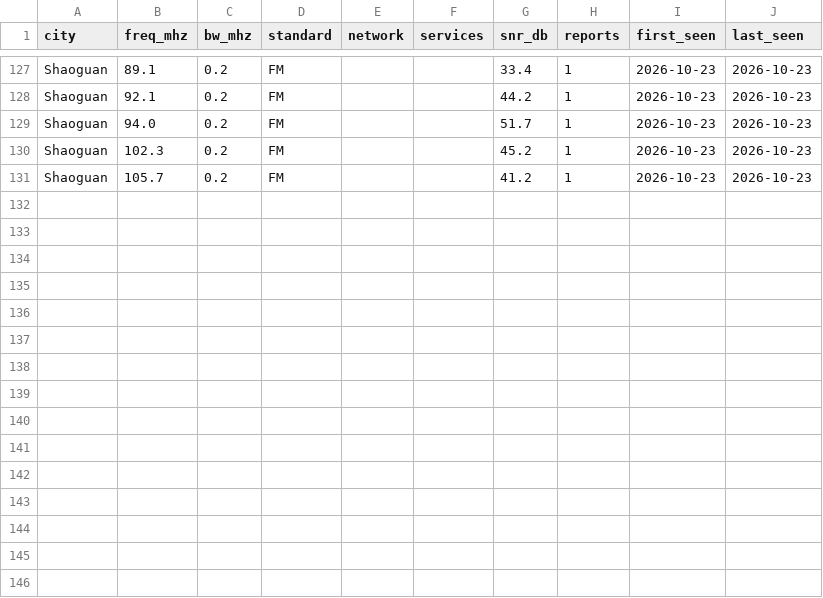
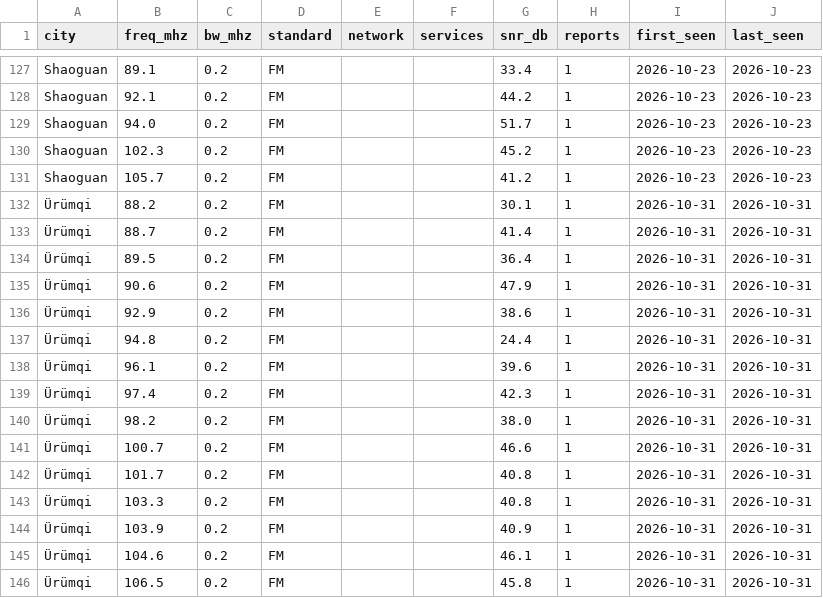
Before and after one commit to adswill/OnAir-channels, a CSV file: fm/CN.csv, drawn as a sheet; only a part is shown, gaps mark what is left out; the diff names each change by its address in the sheet, - before the commit and + after, or states it on an @@ line.

```diff
--- a/fm/CN.csv
+++ b/fm/CN.csv
+row 132: Ürümqi | 88.2 | 0.2 | FM |  |  | 30.1 | 1 | 2026-10-31 | 2026-10-31
+row 133: Ürümqi | 88.7 | 0.2 | FM |  |  | 41.4 | 1 | 2026-10-31 | 2026-10-31
+row 134: Ürümqi | 89.5 | 0.2 | FM |  |  | 36.4 | 1 | 2026-10-31 | 2026-10-31
+row 135: Ürümqi | 90.6 | 0.2 | FM |  |  | 47.9 | 1 | 2026-10-31 | 2026-10-31
+row 136: Ürümqi | 92.9 | 0.2 | FM |  |  | 38.6 | 1 | 2026-10-31 | 2026-10-31
+row 137: Ürümqi | 94.8 | 0.2 | FM |  |  | 24.4 | 1 | 2026-10-31 | 2026-10-31
+row 138: Ürümqi | 96.1 | 0.2 | FM |  |  | 39.6 | 1 | 2026-10-31 | 2026-10-31
+row 139: Ürümqi | 97.4 | 0.2 | FM |  |  | 42.3 | 1 | 2026-10-31 | 2026-10-31
+row 140: Ürümqi | 98.2 | 0.2 | FM |  |  | 38.0 | 1 | 2026-10-31 | 2026-10-31
+row 141: Ürümqi | 100.7 | 0.2 | FM |  |  | 46.6 | 1 | 2026-10-31 | 2026-10-31
+row 142: Ürümqi | 101.7 | 0.2 | FM |  |  | 40.8 | 1 | 2026-10-31 | 2026-10-31
+row 143: Ürümqi | 103.3 | 0.2 | FM |  |  | 40.8 | 1 | 2026-10-31 | 2026-10-31
+row 144: Ürümqi | 103.9 | 0.2 | FM |  |  | 40.9 | 1 | 2026-10-31 | 2026-10-31
+row 145: Ürümqi | 104.6 | 0.2 | FM |  |  | 46.1 | 1 | 2026-10-31 | 2026-10-31
+row 146: Ürümqi | 106.5 | 0.2 | FM |  |  | 45.8 | 1 | 2026-10-31 | 2026-10-31
```
